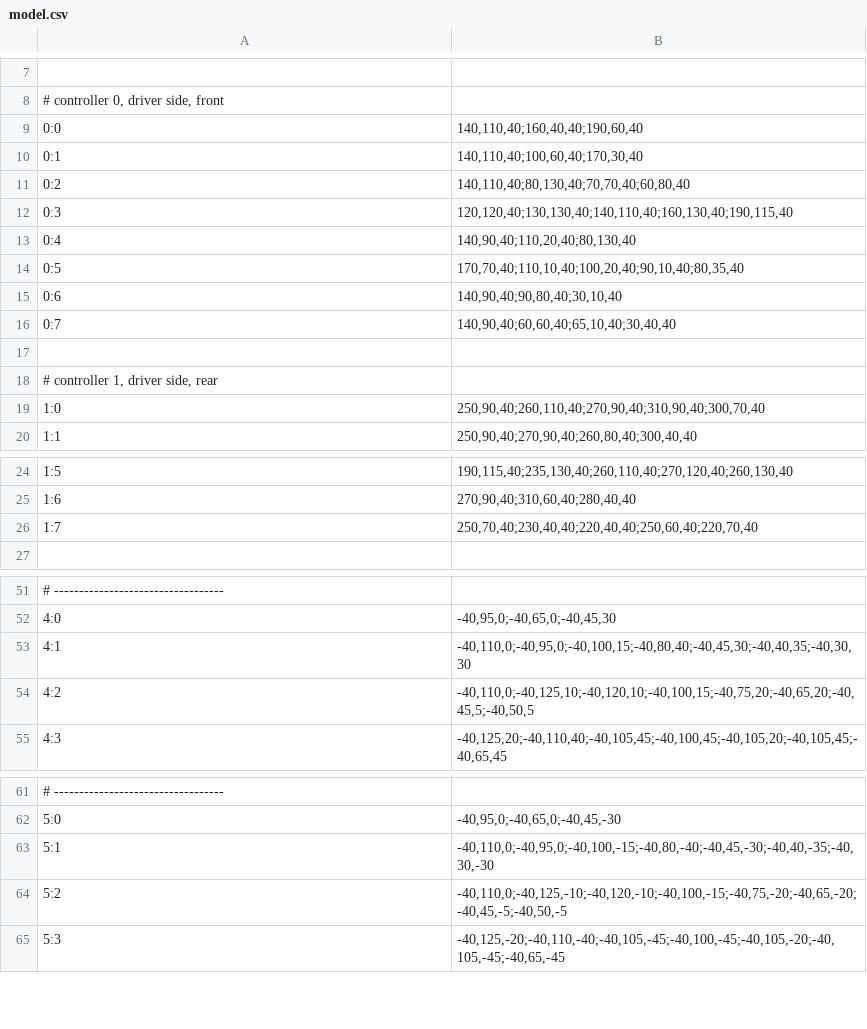
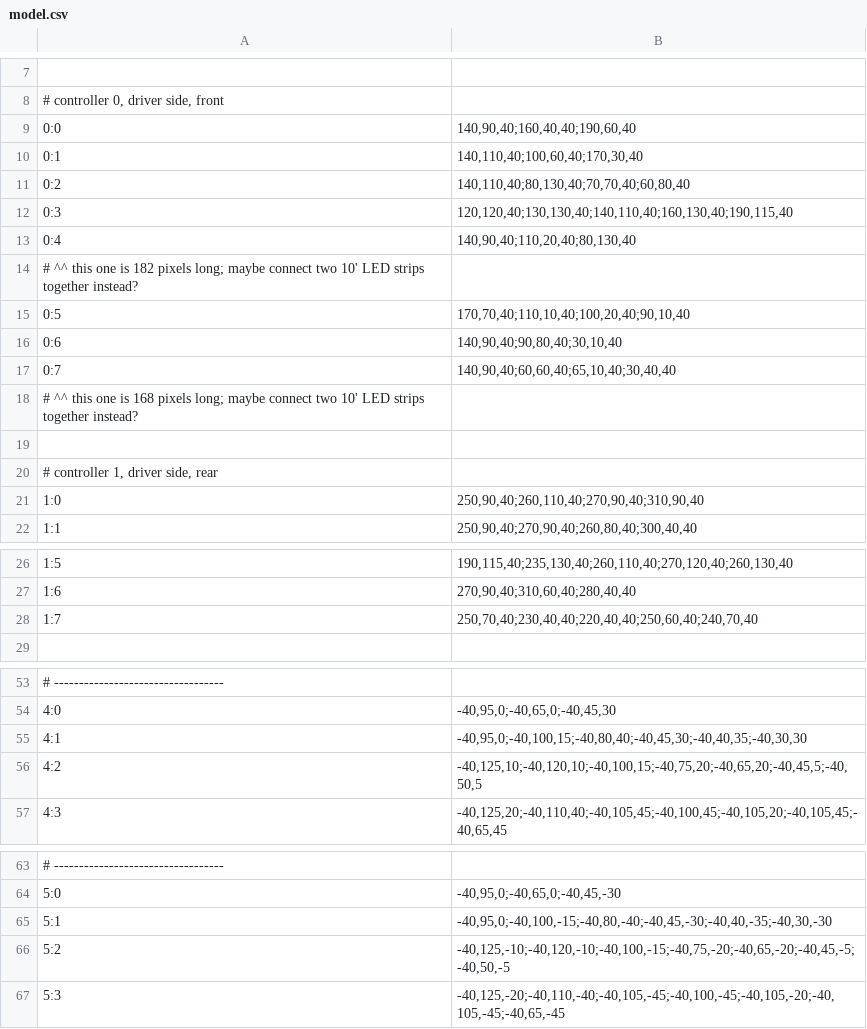
Before and after one commit to proales/kindredspiritoriginal, a CSV file: model.csv, drawn as a sheet; only a part is shown, gaps mark what is left out.

Commit message:
shorten some led strips that are just barely longer than 10 feet

```diff
--- a/model.csv
+++ b/model.csv
@@ -8,3 +8,3 @@
 # controller 0, driver side, front
-0:0|140,110,40;160,40,40;190,60,40
+0:0|140,90,40;160,40,40;190,60,40
 0:1|140,110,40;100,60,40;170,30,40
@@ -13,8 +13,10 @@
 0:4|140,90,40;110,20,40;80,130,40
-0:5|170,70,40;110,10,40;100,20,40;90,10,40;80,35,40
+# ^^ this one is 182 pixels long; maybe connect two 10' LED strips together instead?
+0:5|170,70,40;110,10,40;100,20,40;90,10,40
 0:6|140,90,40;90,80,40;30,10,40
 0:7|140,90,40;60,60,40;65,10,40;30,40,40
+# ^^ this one is 168 pixels long; maybe connect two 10' LED strips together instead?
 
 # controller 1, driver side, rear
-1:0|250,90,40;260,110,40;270,90,40;310,90,40;300,70,40
+1:0|250,90,40;260,110,40;270,90,40;310,90,40
 1:1|250,90,40;270,90,40;260,80,40;300,40,40
@@ -25,3 +27,3 @@
 1:6|270,90,40;310,60,40;280,40,40
-1:7|250,70,40;230,40,40;220,40,40;250,60,40;220,70,40
+1:7|250,70,40;230,40,40;220,40,40;250,60,40;240,70,40
 
@@ -52,4 +54,4 @@
 4:0|-40,95,0;-40,65,0;-40,45,30
-4:1|-40,110,0;-40,95,0;-40,100,15;-40,80,40;-40,45,30;-40,40,35;-40,30,30
-4:2|-40,110,0;-40,125,10;-40,120,10;-40,100,15;-40,75,20;-40,65,20;-40,45,5;-40,50,5
+4:1|-40,95,0;-40,100,15;-40,80,40;-40,45,30;-40,40,35;-40,30,30
+4:2|-40,125,10;-40,120,10;-40,100,15;-40,75,20;-40,65,20;-40,45,5;-40,50,5
 4:3|-40,125,20;-40,110,40;-40,105,45;-40,100,45;-40,105,20;-40,105,45;-40,65,45
@@ -62,4 +64,4 @@
 5:0|-40,95,0;-40,65,0;-40,45,-30
-5:1|-40,110,0;-40,95,0;-40,100,-15;-40,80,-40;-40,45,-30;-40,40,-35;-40,30,-30
-5:2|-40,110,0;-40,125,-10;-40,120,-10;-40,100,-15;-40,75,-20;-40,65,-20;-40,45,-5;-40,50,-5
+5:1|-40,95,0;-40,100,-15;-40,80,-40;-40,45,-30;-40,40,-35;-40,30,-30
+5:2|-40,125,-10;-40,120,-10;-40,100,-15;-40,75,-20;-40,65,-20;-40,45,-5;-40,50,-5
 5:3|-40,125,-20;-40,110,-40;-40,105,-45;-40,100,-45;-40,105,-20;-40,105,-45;-40,65,-45
```
